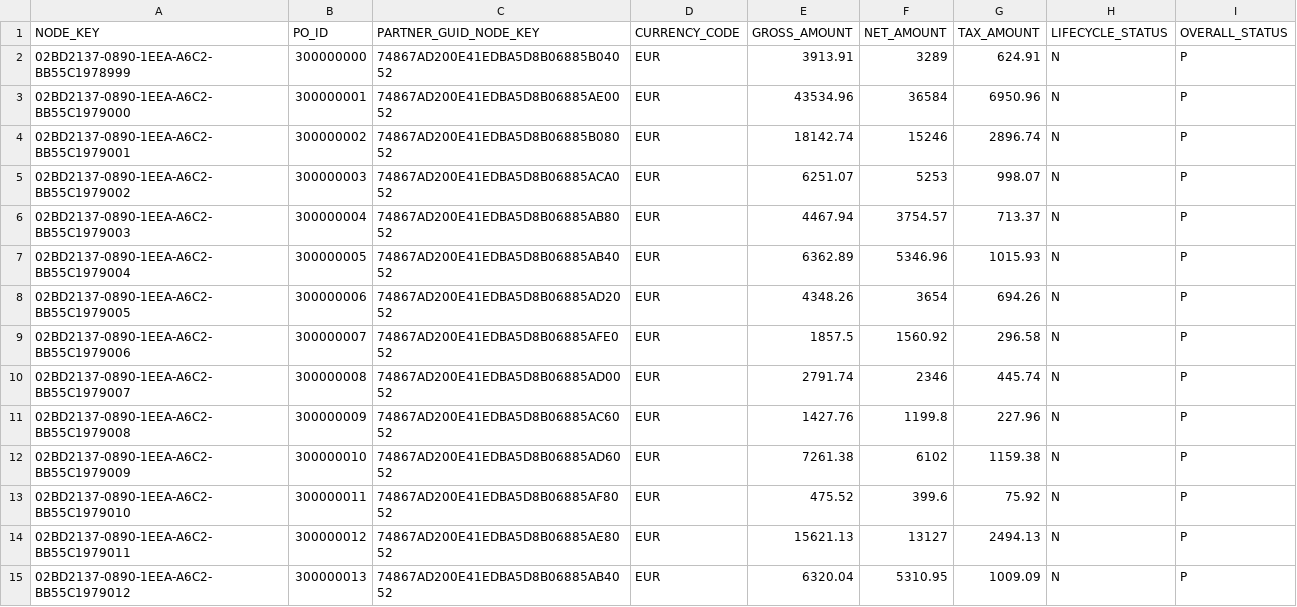
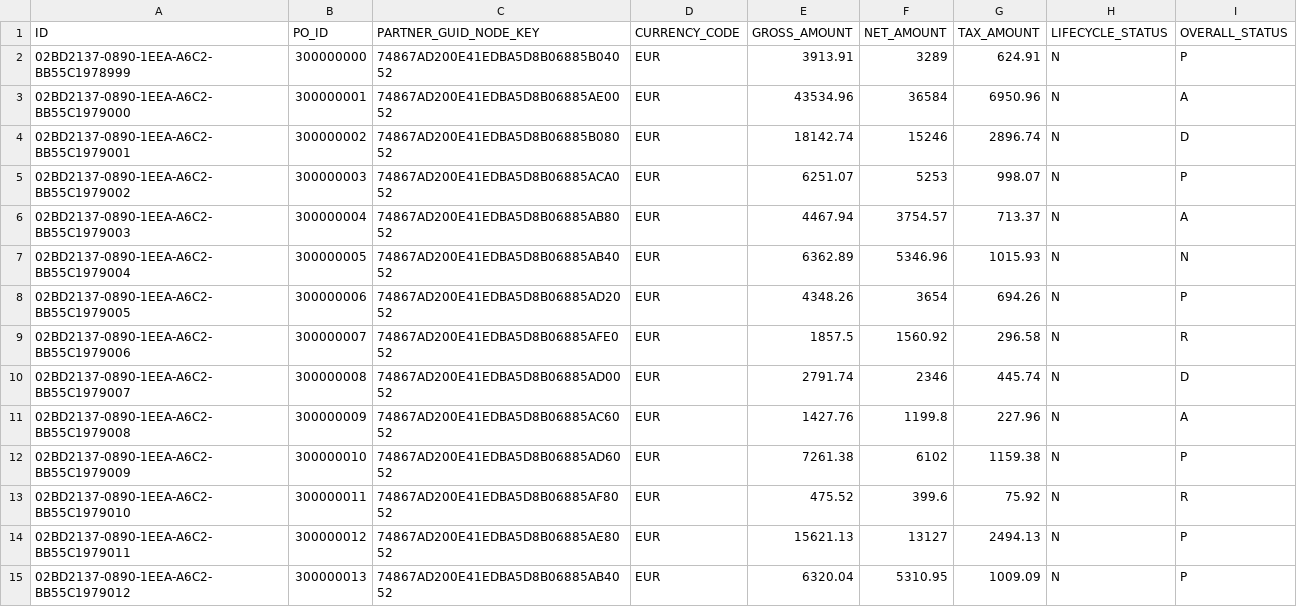
Before and after one commit to harish0590/btp_cap, a CSV file: db/csv/harishdb.transaction-purchaseorder.csv, drawn as a sheet; only a part is shown.

```diff
--- a/db/csv/harishdb.transaction-purchaseorder.csv
+++ b/db/csv/harishdb.transaction-purchaseorder.csv
@@ -1,14 +1,14 @@
-NODE_KEY,PO_ID,PARTNER_GUID_NODE_KEY,CURRENCY_CODE,GROSS_AMOUNT,NET_AMOUNT,TAX_AMOUNT,LIFECYCLE_STATUS,OVERALL_STATUS
+ID,PO_ID,PARTNER_GUID_NODE_KEY,CURRENCY_CODE,GROSS_AMOUNT,NET_AMOUNT,TAX_AMOUNT,LIFECYCLE_STATUS,OVERALL_STATUS
 02BD2137-0890-1EEA-A6C2-BB55C1978999,300000000,74867AD200E41EDBA5D8B06885B04052,EUR,3913.91,3289,624.91,N,P
-02BD2137-0890-1EEA-A6C2-BB55C1979000,300000001,74867AD200E41EDBA5D8B06885AE0052,EUR,43534.96,36584,6950.96,N,P
-02BD2137-0890-1EEA-A6C2-BB55C1979001,300000002,74867AD200E41EDBA5D8B06885B08052,EUR,18142.74,15246,2896.74,N,P
+02BD2137-0890-1EEA-A6C2-BB55C1979000,300000001,74867AD200E41EDBA5D8B06885AE0052,EUR,43534.96,36584,6950.96,N,A
+02BD2137-0890-1EEA-A6C2-BB55C1979001,300000002,74867AD200E41EDBA5D8B06885B08052,EUR,18142.74,15246,2896.74,N,D
 02BD2137-0890-1EEA-A6C2-BB55C1979002,300000003,74867AD200E41EDBA5D8B06885ACA052,EUR,6251.07,5253,998.07,N,P
-02BD2137-0890-1EEA-A6C2-BB55C1979003,300000004,74867AD200E41EDBA5D8B06885AB8052,EUR,4467.94,3754.57,713.37,N,P
-02BD2137-0890-1EEA-A6C2-BB55C1979004,300000005,74867AD200E41EDBA5D8B06885AB4052,EUR,6362.89,5346.96,1015.93,N,P
+02BD2137-0890-1EEA-A6C2-BB55C1979003,300000004,74867AD200E41EDBA5D8B06885AB8052,EUR,4467.94,3754.57,713.37,N,A
+02BD2137-0890-1EEA-A6C2-BB55C1979004,300000005,74867AD200E41EDBA5D8B06885AB4052,EUR,6362.89,5346.96,1015.93,N,N
 02BD2137-0890-1EEA-A6C2-BB55C1979005,300000006,74867AD200E41EDBA5D8B06885AD2052,EUR,4348.26,3654,694.26,N,P
-02BD2137-0890-1EEA-A6C2-BB55C1979006,300000007,74867AD200E41EDBA5D8B06885AFE052,EUR,1857.5,1560.92,296.58,N,P
-02BD2137-0890-1EEA-A6C2-BB55C1979007,300000008,74867AD200E41EDBA5D8B06885AD0052,EUR,2791.74,2346,445.74,N,P
-02BD2137-0890-1EEA-A6C2-BB55C1979008,300000009,74867AD200E41EDBA5D8B06885AC6052,EUR,1427.76,1199.8,227.96,N,P
+02BD2137-0890-1EEA-A6C2-BB55C1979006,300000007,74867AD200E41EDBA5D8B06885AFE052,EUR,1857.5,1560.92,296.58,N,R
+02BD2137-0890-1EEA-A6C2-BB55C1979007,300000008,74867AD200E41EDBA5D8B06885AD0052,EUR,2791.74,2346,445.74,N,D
+02BD2137-0890-1EEA-A6C2-BB55C1979008,300000009,74867AD200E41EDBA5D8B06885AC6052,EUR,1427.76,1199.8,227.96,N,A
 02BD2137-0890-1EEA-A6C2-BB55C1979009,300000010,74867AD200E41EDBA5D8B06885AD6052,EUR,7261.38,6102,1159.38,N,P
-02BD2137-0890-1EEA-A6C2-BB55C1979010,300000011,74867AD200E41EDBA5D8B06885AF8052,EUR,475.52,399.6,75.92,N,P
+02BD2137-0890-1EEA-A6C2-BB55C1979010,300000011,74867AD200E41EDBA5D8B06885AF8052,EUR,475.52,399.6,75.92,N,R
 02BD2137-0890-1EEA-A6C2-BB55C1979011,300000012,74867AD200E41EDBA5D8B06885AE8052,EUR,15621.13,13127,2494.13,N,P
```
Also changed, not shown: db/csv/harishdb.transaction-poitems.csv, 55 other files.
